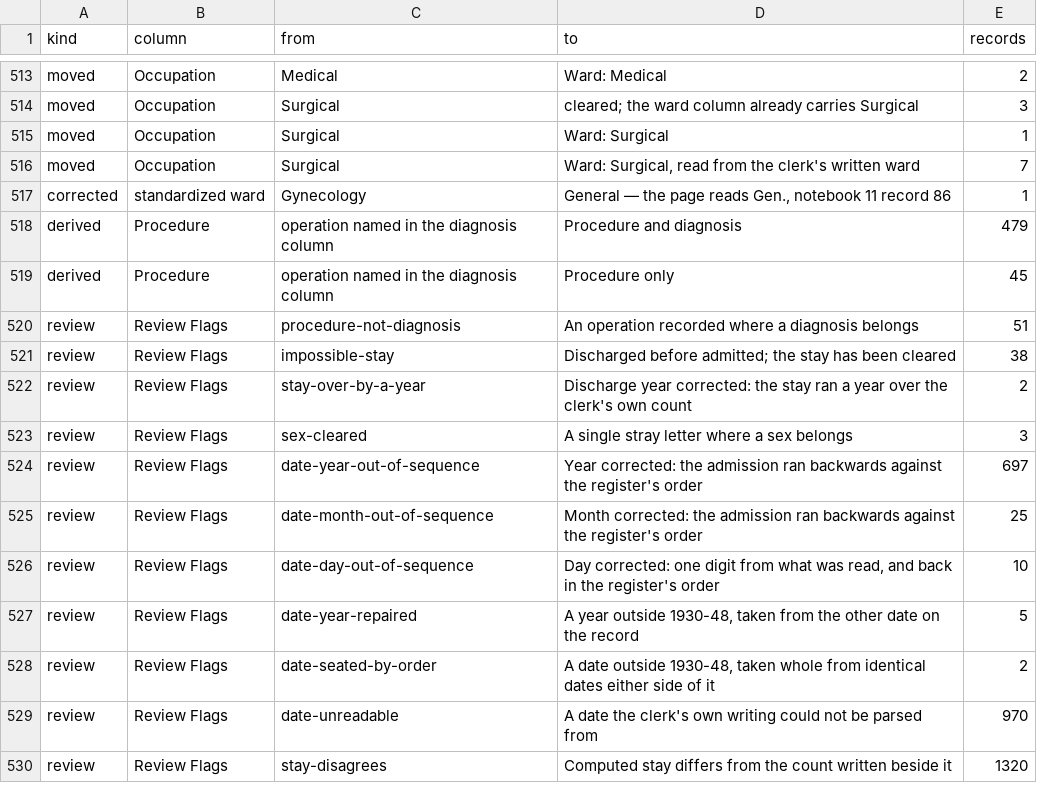
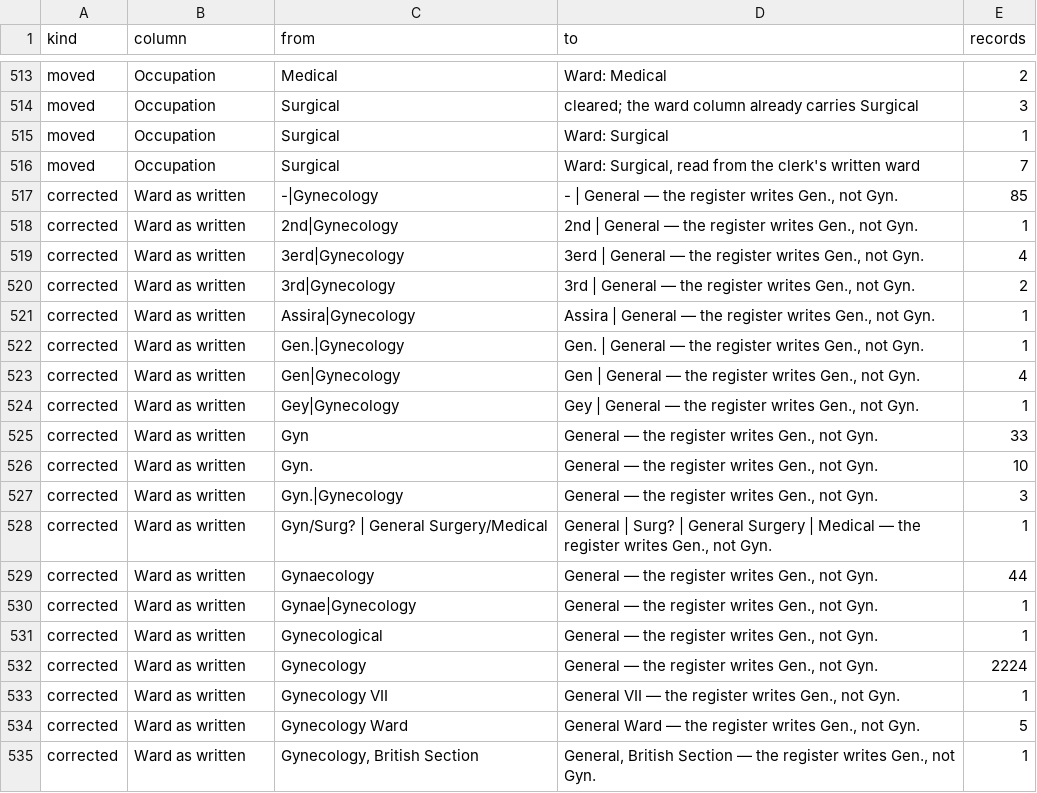
Before and after one commit to sinairusinek/Hospital-Registers, a TSV file: data/public/normalization-report.tsv, drawn as a sheet; only a part is shown, gaps mark what is left out; the shorter side is filled out with more unchanged rows; the diff covers the shown part only.

```diff
--- a/data/public/normalization-report.tsv
+++ b/data/public/normalization-report.tsv
@@ -516,2 +516,20 @@ moved	Occupation	Surgical	Ward: Surgical	1
 moved	Occupation	Surgical	Ward: Surgical, read from the clerk's written ward	7
-corrected	standardized ward	Gynecology	General — the page reads Gen., notebook 11 record 86	1
+corrected	Ward as written	-|Gynecology	- | General — the register writes Gen., not Gyn.	85
+corrected	Ward as written	2nd|Gynecology	2nd | General — the register writes Gen., not Gyn.	1
+corrected	Ward as written	3erd|Gynecology	3erd | General — the register writes Gen., not Gyn.	4
+corrected	Ward as written	3rd|Gynecology	3rd | General — the register writes Gen., not Gyn.	2
+corrected	Ward as written	Assira|Gynecology	Assira | General — the register writes Gen., not Gyn.	1
+corrected	Ward as written	Gen.|Gynecology	Gen. | General — the register writes Gen., not Gyn.	1
+corrected	Ward as written	Gen|Gynecology	Gen | General — the register writes Gen., not Gyn.	4
+corrected	Ward as written	Gey|Gynecology	Gey | General — the register writes Gen., not Gyn.	1
+corrected	Ward as written	Gyn	General — the register writes Gen., not Gyn.	33
+corrected	Ward as written	Gyn.	General — the register writes Gen., not Gyn.	10
+corrected	Ward as written	Gyn.|Gynecology	General — the register writes Gen., not Gyn.	3
+corrected	Ward as written	Gyn/Surg? | General Surgery/Medical	General | Surg? | General Surgery | Medical — the register writes Gen., not Gyn.	1
+corrected	Ward as written	Gynaecology	General — the register writes Gen., not Gyn.	44
+corrected	Ward as written	Gynae|Gynecology	General — the register writes Gen., not Gyn.	1
+corrected	Ward as written	Gynecological	General — the register writes Gen., not Gyn.	1
+corrected	Ward as written	Gynecology	General — the register writes Gen., not Gyn.	2224
+corrected	Ward as written	Gynecology VII	General VII — the register writes Gen., not Gyn.	1
+corrected	Ward as written	Gynecology Ward	General Ward — the register writes Gen., not Gyn.	5
+corrected	Ward as written	Gynecology, British Section	General, British Section — the register writes Gen., not Gyn.	1
```
Also changed, not shown: 12 added rows, 1 removed row and 6 edited cells elsewhere in this file, 2 other files.
